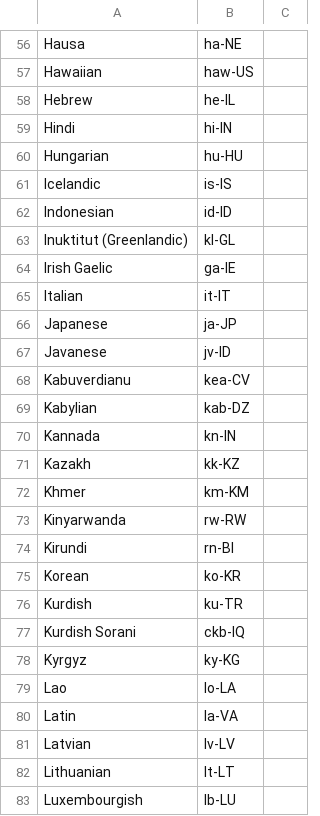
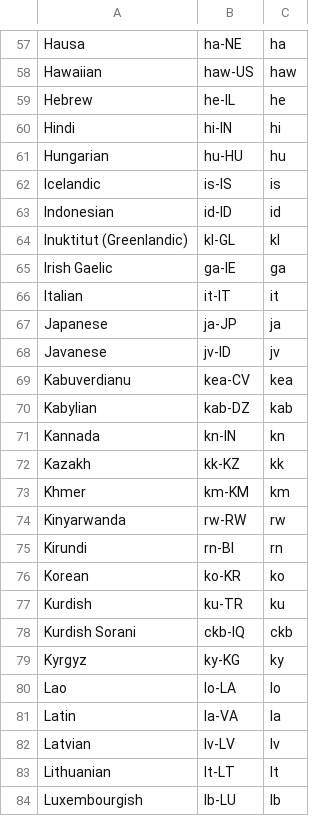
Before and after one commit to ElianFabian/PSMyMemory, a CSV file: Languages.csv, drawn as a sheet; only a part is shown, gaps mark what is left out; addresses are those after the commit; the diff covers the shown part only; the diff names each change by its address in the sheet, - before the commit and + after, or states it on an @@ line.

```diff
--- a/Languages.csv
+++ b/Languages.csv
-C57: (empty)
+C57: ha
-C58: (empty)
+C58: haw
-C59: (empty)
+C59: he
-C60: (empty)
+C60: hi
-C61: (empty)
+C61: hu
-C62: (empty)
+C62: is
-C63: (empty)
+C63: id
-C64: (empty)
+C64: kl
-C65: (empty)
+C65: ga
-C66: (empty)
+C66: it
-C67: (empty)
+C67: ja
-C68: (empty)
+C68: jv
-C69: (empty)
+C69: kea
-C70: (empty)
+C70: kab
-C71: (empty)
+C71: kn
-C72: (empty)
+C72: kk
-C73: (empty)
+C73: km
-C74: (empty)
+C74: rw
-C75: (empty)
+C75: rn
-C76: (empty)
+C76: ko
-C77: (empty)
+C77: ku
-C78: (empty)
+C78: ckb
-C79: (empty)
+C79: ky
-C80: (empty)
+C80: lo
-C81: (empty)
+C81: la
-C82: (empty)
+C82: lv
-C83: (empty)
+C83: lt
-C84: (empty)
+C84: lb
```
Also changed, not shown: 2 added rows, 1 removed row and 125 edited cells elsewhere in this file, 1 other file.
